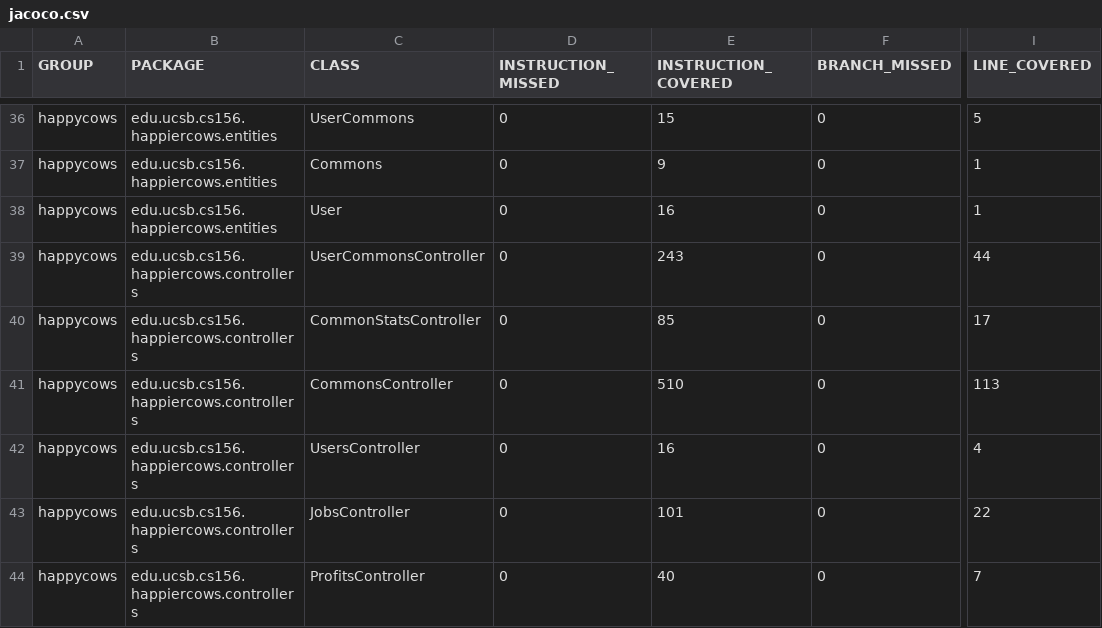
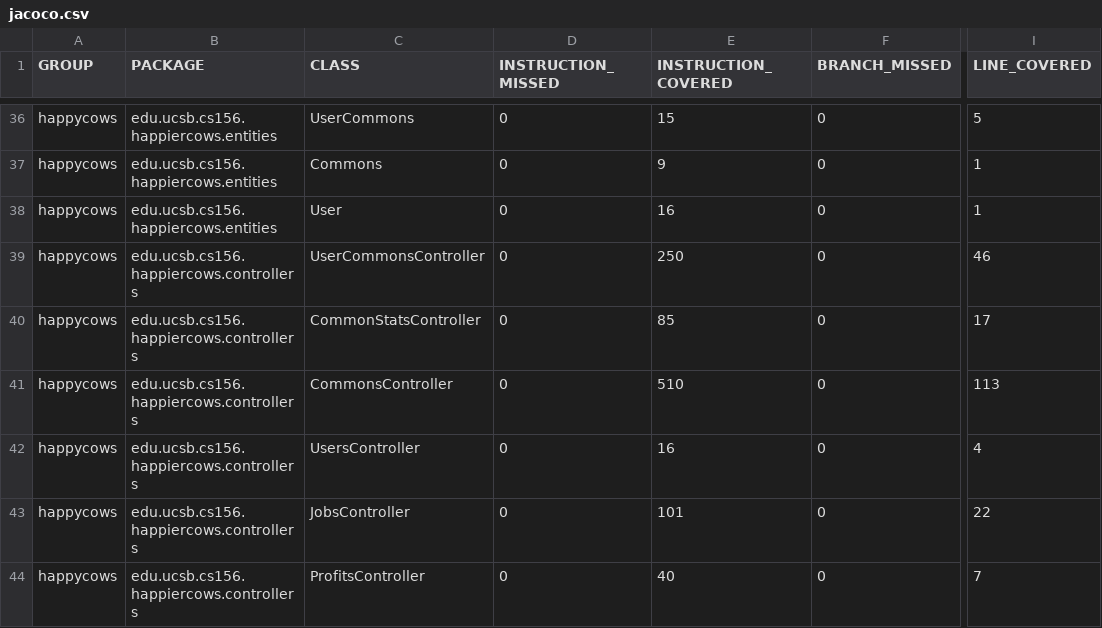
Before and after one commit to ucsb-cs156-m23/proj-happycows-m23-10am-4, a CSV file: jacoco/jacoco.csv, drawn as a sheet; only a part is shown, gaps mark what is left out; the diff names each change by its address in the sheet, - before the commit and + after, or states it on an @@ line.

```diff
--- a/jacoco/jacoco.csv
+++ b/jacoco/jacoco.csv
-E39 (INSTRUCTION_COVERED): 243
+E39 (INSTRUCTION_COVERED): 250
-I39 (LINE_COVERED): 44
+I39 (LINE_COVERED): 46
```
Also changed, not shown: 7 other files.
